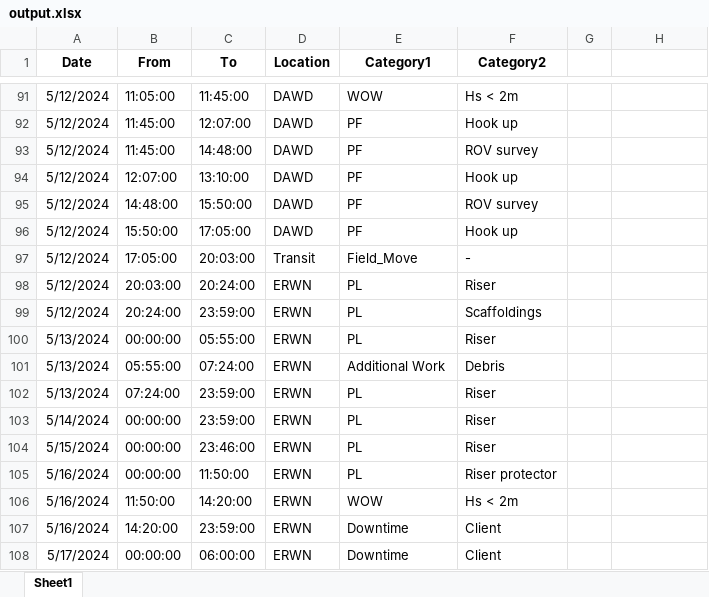
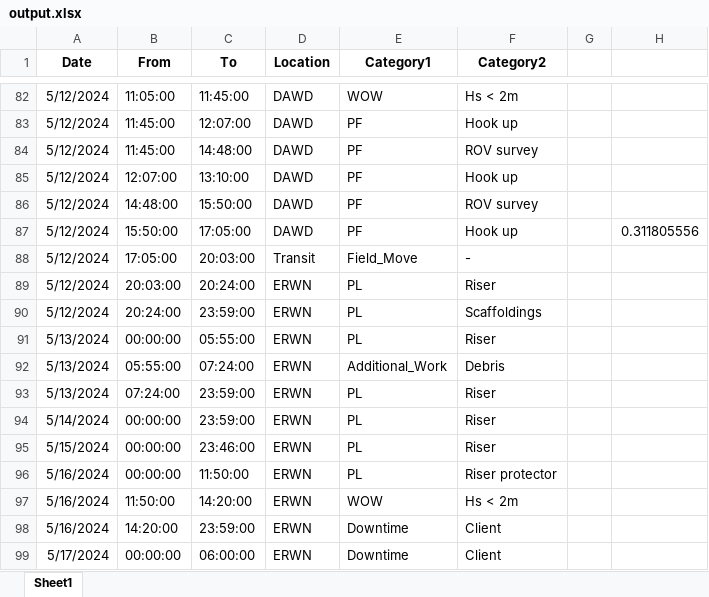
Before and after one commit to sho0513hei/DPR_HTL_1, an Excel workbook: output.xlsx, sheet Sheet1, drawn as a sheet; only a part is shown, gaps mark what is left out; values as stored, in another font and other column widths than the file's, no borders; addresses are those after the commit; the diff covers the shown part only; the diff names each change by its address in the sheet, - before the commit and + after, or states it on an @@ line.

```diff
--- a/output.xlsx (sheet Sheet1)
+++ b/output.xlsx (sheet Sheet1)
-H87: (empty)
+H87: 0.311805556
-E92 (Category1): Additional Work
+E92 (Category1): Additional_Work
```
Also changed, not shown: 1 added row, 9 removed rows and 6 edited cells elsewhere in this sheet.
